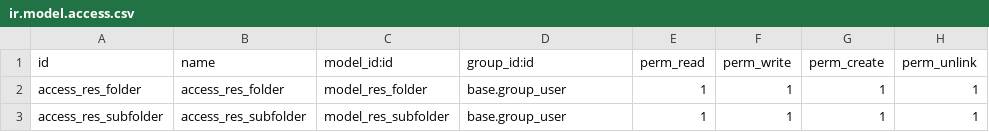
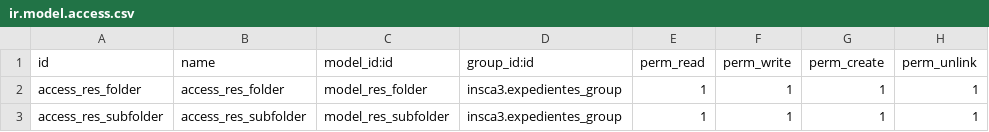
Before and after one commit to onduex/addons-insca, a CSV file: insca3/security/ir.model.access.csv, drawn as a sheet.

Commit message:
[IMP] add expedientes control by group

```diff
--- a/insca3/security/ir.model.access.csv
+++ b/insca3/security/ir.model.access.csv
@@ -1,3 +1,3 @@
 id,name,model_id:id,group_id:id,perm_read,perm_write,perm_create,perm_unlink
-access_res_folder,access_res_folder,model_res_folder,base.group_user,1,1,1,1
-access_res_subfolder,access_res_subfolder,model_res_subfolder,base.group_user,1,1,1,1
+access_res_folder,access_res_folder,model_res_folder,insca3.expedientes_group,1,1,1,1
+access_res_subfolder,access_res_subfolder,model_res_subfolder,insca3.expedientes_group,1,1,1,1
```
Also changed, not shown: 3 other files.
